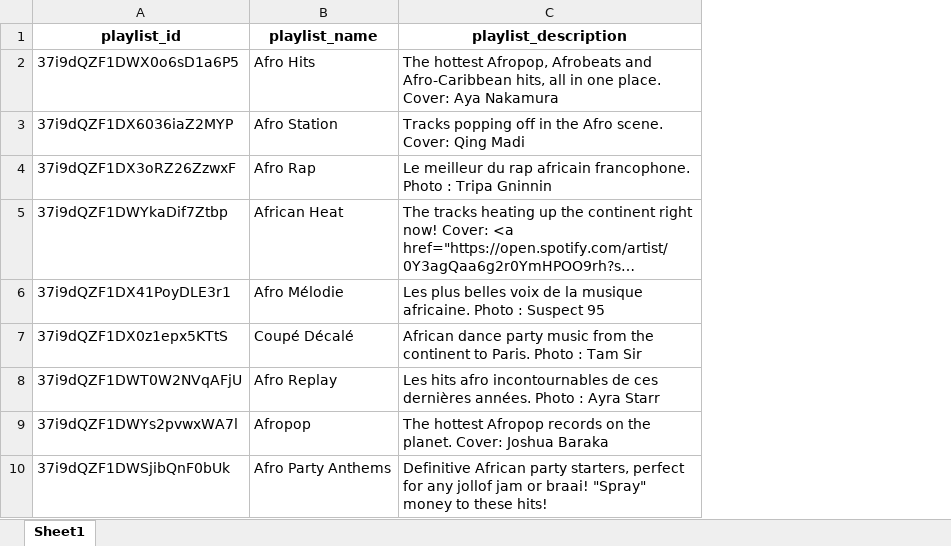
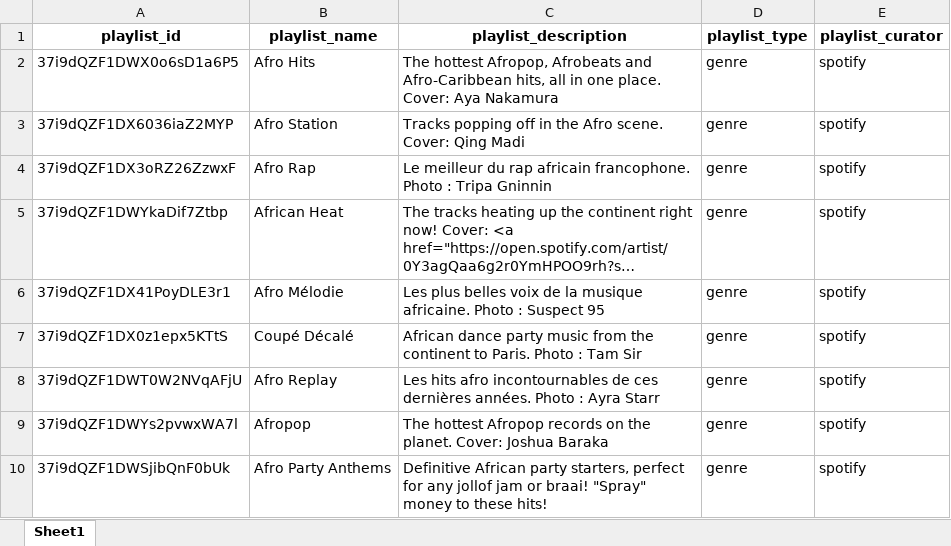
Before and after one commit to julienmbarki/article-diversity-editorial, an Excel workbook: data_analysis/playlists_descriptions.xlsx, sheet Sheet1, drawn as a sheet; only a part is shown; long unchanged cells end in …; values as stored, in another font and other column widths than the file's, no borders; the diff names each change by its address in the sheet, - before the commit and + after, or states it on an @@ line.

Commit message:
data management 11-08

```diff
--- a/data_analysis/playlists_descriptions.xlsx (sheet Sheet1)
+++ b/data_analysis/playlists_descriptions.xlsx (sheet Sheet1)
+column D (playlist_type), rows 2-10: all genre
+column E (playlist_curator), rows 2-10: all spotify
```
Also changed, not shown: 3 other files.
